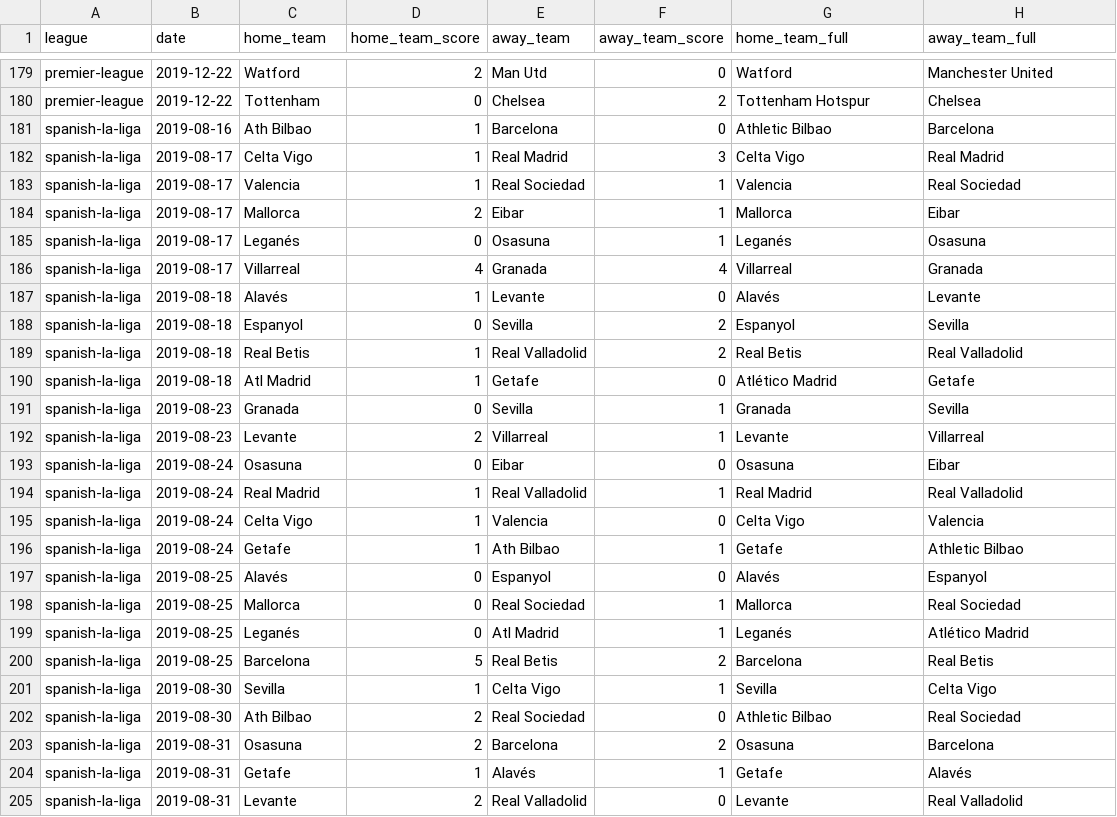
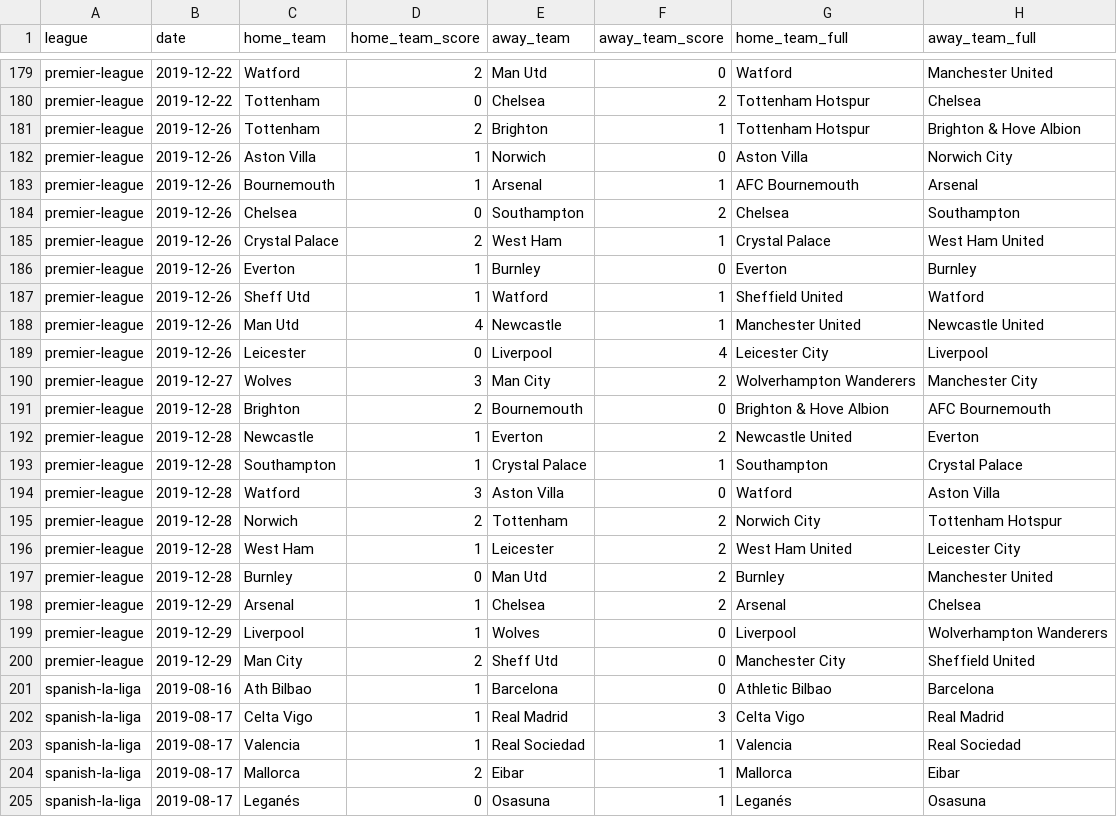
Before and after one commit to shawenyao/Who-is-number-1, a CSV file: data/football_2019_2020.csv, drawn as a sheet; only a part is shown, gaps mark what is left out; the shorter side is filled out with more unchanged rows; the diff names each change by its address in the sheet, - before the commit and + after, or states it on an @@ line.

```diff
--- a/data/football_2019_2020.csv
+++ b/data/football_2019_2020.csv
+row 181: premier-league | 2019-12-26 | Tottenham | 2 | Brighton | 1 | Tottenham Hotspur | Brighton & Hove Albion
+row 182: premier-league | 2019-12-26 | Aston Villa | 1 | Norwich | 0 | Aston Villa | Norwich City
+row 183: premier-league | 2019-12-26 | Bournemouth | 1 | Arsenal | 1 | AFC Bournemouth | Arsenal
+row 184: premier-league | 2019-12-26 | Chelsea | 0 | Southampton | 2 | Chelsea | Southampton
+row 185: premier-league | 2019-12-26 | Crystal Palace | 2 | West Ham | 1 | Crystal Palace | West Ham United
+row 186: premier-league | 2019-12-26 | Everton | 1 | Burnley | 0 | Everton | Burnley
+row 187: premier-league | 2019-12-26 | Sheff Utd | 1 | Watford | 1 | Sheffield United | Watford
+row 188: premier-league | 2019-12-26 | Man Utd | 4 | Newcastle | 1 | Manchester United | Newcastle United
+row 189: premier-league | 2019-12-26 | Leicester | 0 | Liverpool | 4 | Leicester City | Liverpool
+row 190: premier-league | 2019-12-27 | Wolves | 3 | Man City | 2 | Wolverhampton Wanderers | Manchester City
+row 191: premier-league | 2019-12-28 | Brighton | 2 | Bournemouth | 0 | Brighton & Hove Albion | AFC Bournemouth
+row 192: premier-league | 2019-12-28 | Newcastle | 1 | Everton | 2 | Newcastle United | Everton
+row 193: premier-league | 2019-12-28 | Southampton | 1 | Crystal Palace | 1 | Southampton | Crystal Palace
+row 194: premier-league | 2019-12-28 | Watford | 3 | Aston Villa | 0 | Watford | Aston Villa
+row 195: premier-league | 2019-12-28 | Norwich | 2 | Tottenham | 2 | Norwich City | Tottenham Hotspur
+row 196: premier-league | 2019-12-28 | West Ham | 1 | Leicester | 2 | West Ham United | Leicester City
+row 197: premier-league | 2019-12-28 | Burnley | 0 | Man Utd | 2 | Burnley | Manchester United
+row 198: premier-league | 2019-12-29 | Arsenal | 1 | Chelsea | 2 | Arsenal | Chelsea
+row 199: premier-league | 2019-12-29 | Liverpool | 1 | Wolves | 0 | Liverpool | Wolverhampton Wanderers
+row 200: premier-league | 2019-12-29 | Man City | 2 | Sheff Utd | 0 | Manchester City | Sheffield United
```
Also changed, not shown: 3 other files.
